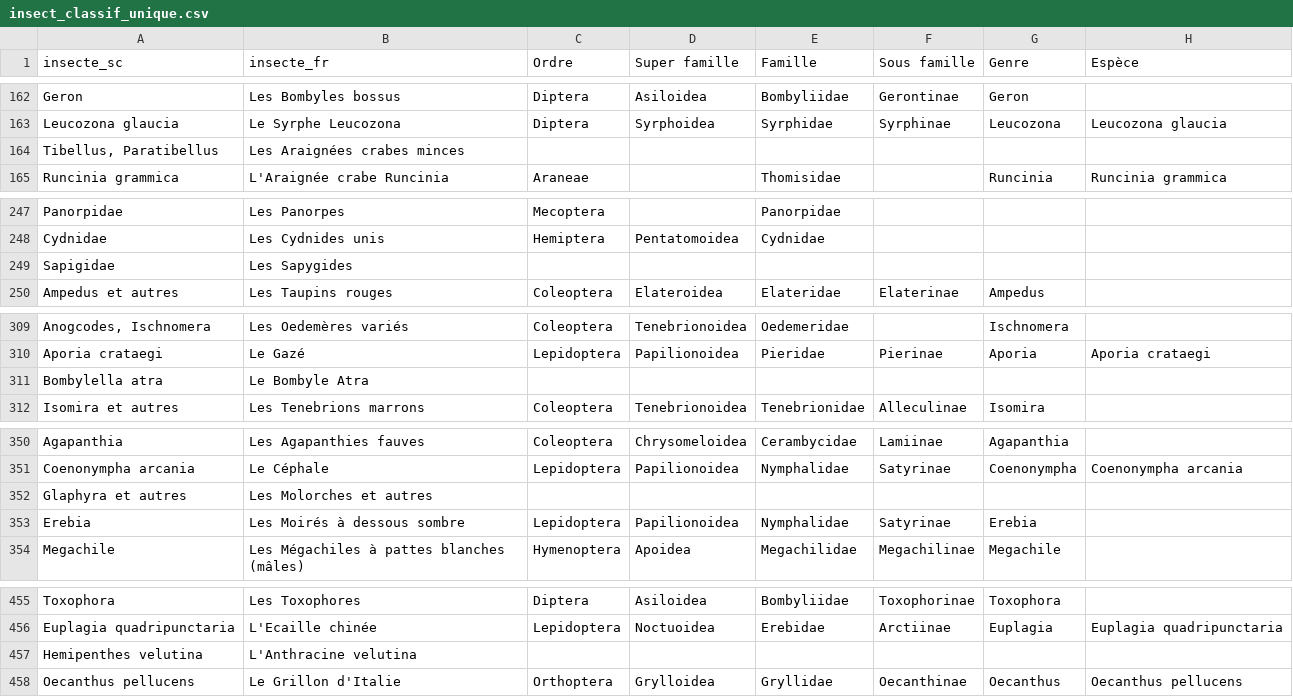
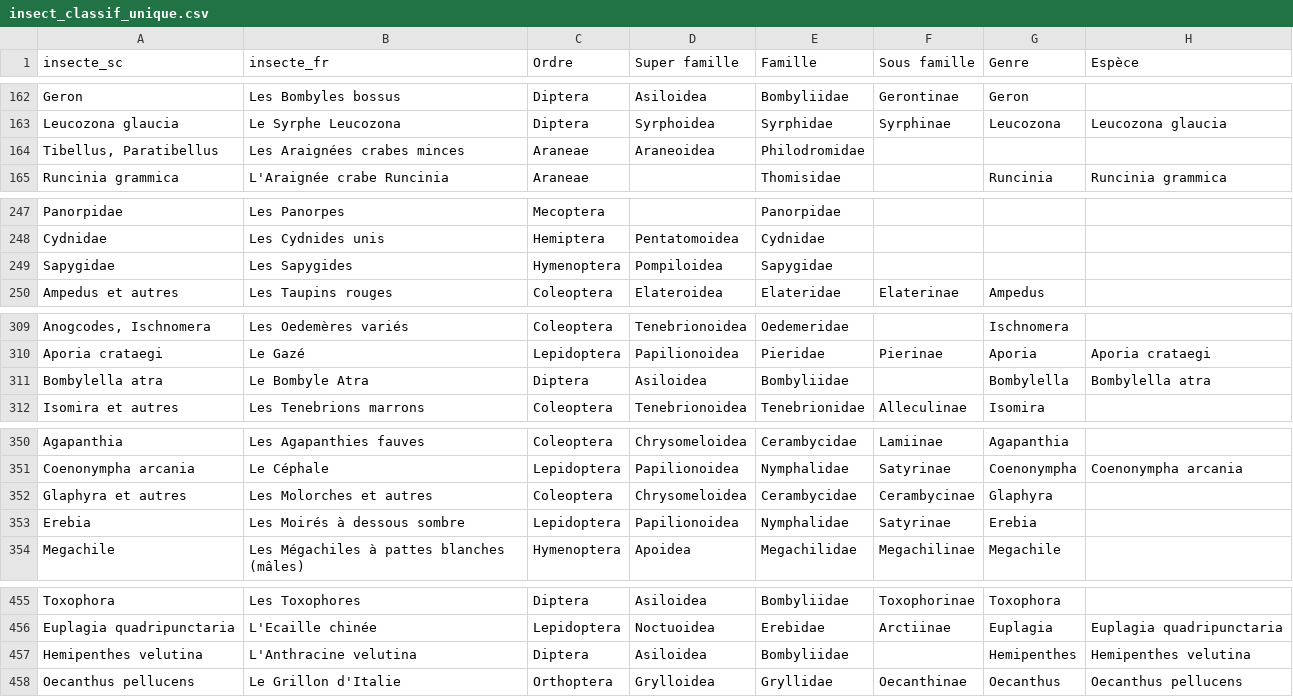
Before and after one commit to juldpnt/fil-rouge-pollinisateurs, a CSV file: data/insect/insect_classif_unique.csv, drawn as a sheet; only a part is shown, gaps mark what is left out; the diff covers the shown part only; the diff names each change by its address in the sheet, - before the commit and + after, or states it on an @@ line.

Commit message:
notebook classif insectes final

```diff
--- a/data/insect/insect_classif_unique.csv
+++ b/data/insect/insect_classif_unique.csv
-C164 (Ordre): (empty)
+C164 (Ordre): Araneae
-D164 (Super famille): (empty)
+D164 (Super famille): Araneoidea
-E164 (Famille): (empty)
+E164 (Famille): Philodromidae
-A249 (insecte_sc): Sapigidae
+A249 (insecte_sc): Sapygidae
-C249 (Ordre): (empty)
+C249 (Ordre): Hymenoptera
-D249 (Super famille): (empty)
+D249 (Super famille): Pompiloidea
-E249 (Famille): (empty)
+E249 (Famille): Sapygidae
-C311 (Ordre): (empty)
+C311 (Ordre): Diptera
-D311 (Super famille): (empty)
+D311 (Super famille): Asiloidea
-E311 (Famille): (empty)
+E311 (Famille): Bombyliidae
-G311 (Genre): (empty)
+G311 (Genre): Bombylella
-H311 (Espèce): (empty)
+H311 (Espèce): Bombylella atra
-C352 (Ordre): (empty)
+C352 (Ordre): Coleoptera
-D352 (Super famille): (empty)
+D352 (Super famille): Chrysomeloidea
-E352 (Famille): (empty)
+E352 (Famille): Cerambycidae
-F352 (Sous famille): (empty)
+F352 (Sous famille): Cerambycinae
-G352 (Genre): (empty)
+G352 (Genre): Glaphyra
-C457 (Ordre): (empty)
+C457 (Ordre): Diptera
-D457 (Super famille): (empty)
+D457 (Super famille): Asiloidea
-E457 (Famille): (empty)
+E457 (Famille): Bombyliidae
-G457 (Genre): (empty)
+G457 (Genre): Hemipenthes
-H457 (Espèce): (empty)
+H457 (Espèce): Hemipenthes velutina
```
Also changed, not shown: 76 edited cells elsewhere in this file, data/insect/insect.csv, 3 other files.
